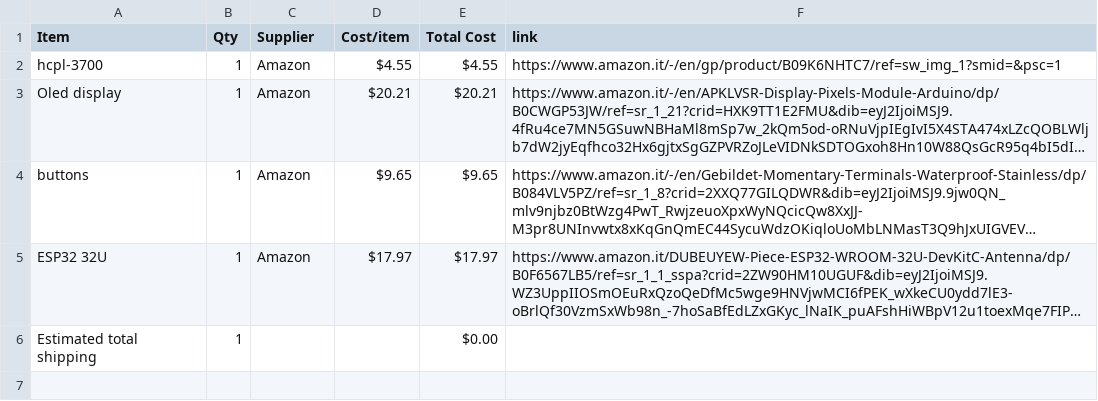
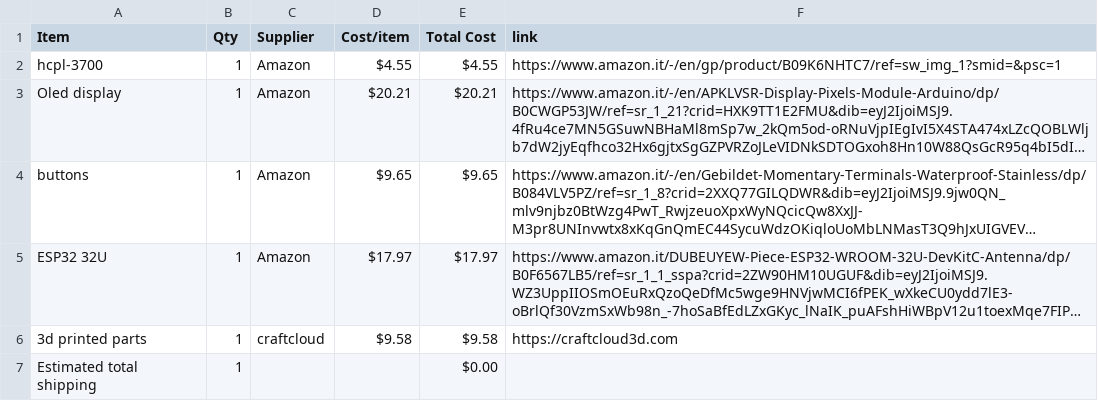
Before and after one commit to POLOLOLOFTE/Vespa-50-special-ECU, a CSV file: BOM.csv, drawn as a sheet; long unchanged cells end in …; the diff names each change by its address in the sheet, - before the commit and + after, or states it on an @@ line.

Commit message:
Sync Vespa 50 Special ECU from Half Life

```diff
--- a/BOM.csv
+++ b/BOM.csv
+row 6: 3d printed parts | 1 | craftcloud | $9.58 | $9.58 | https://craftcloud3d.com
```
